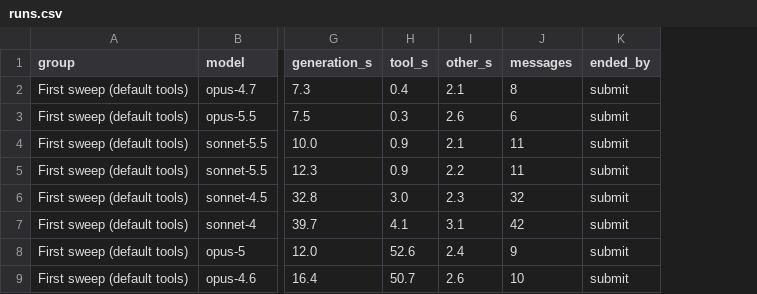
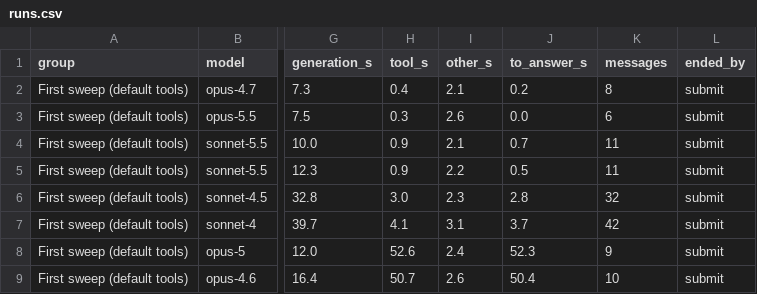
Before and after one commit to humnrdble/bruteforce-digits, a CSV file: docs/figures/runs.csv, drawn as a sheet; only a part is shown, gaps mark what is left out; the diff names each change by its address in the sheet, - before the commit and + after, or states it on an @@ line.

Commit message:
figure with route

```diff
--- a/docs/figures/runs.csv
+++ b/docs/figures/runs.csv
+column J (to_answer_s), rows 2-9: 0.2 | 0.0 | 0.7 | 0.5 | 2.8 | 3.7 | 52.3 | 50.4
```
Also changed, not shown: 4 other files.
